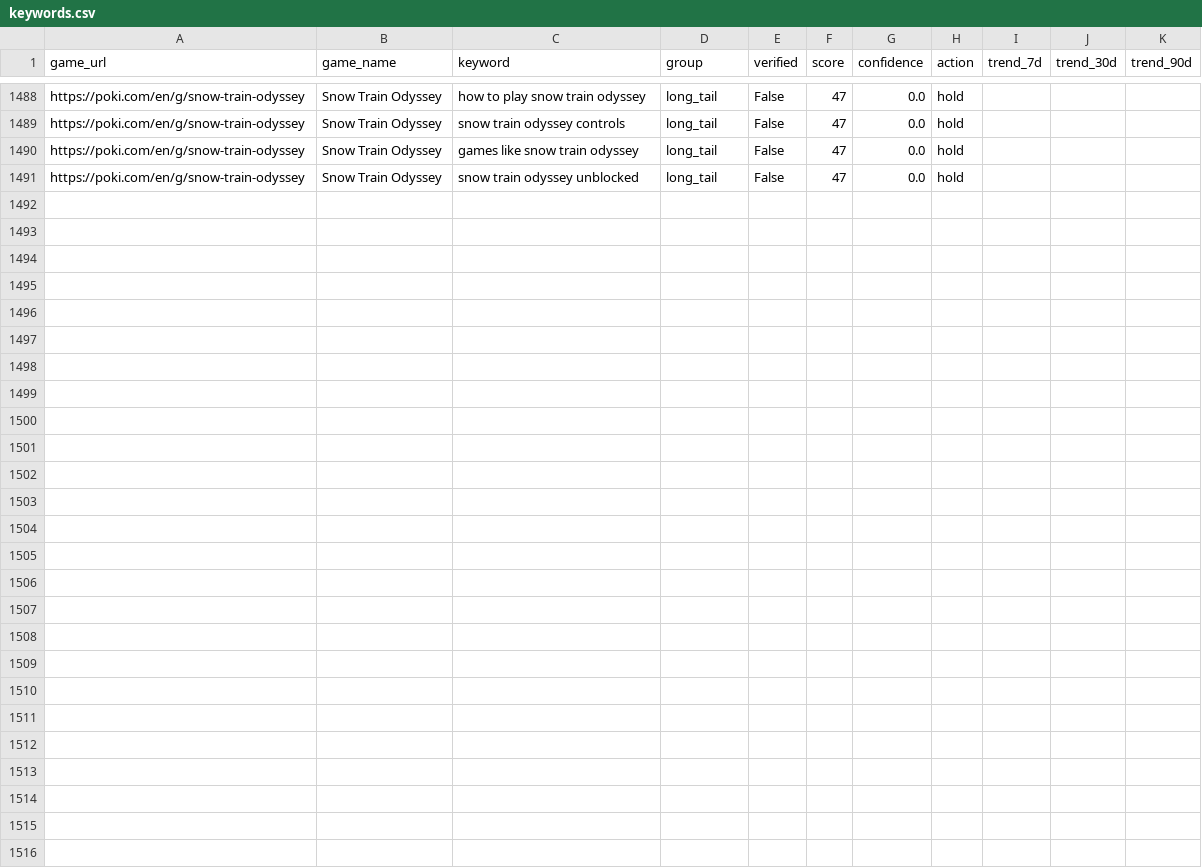
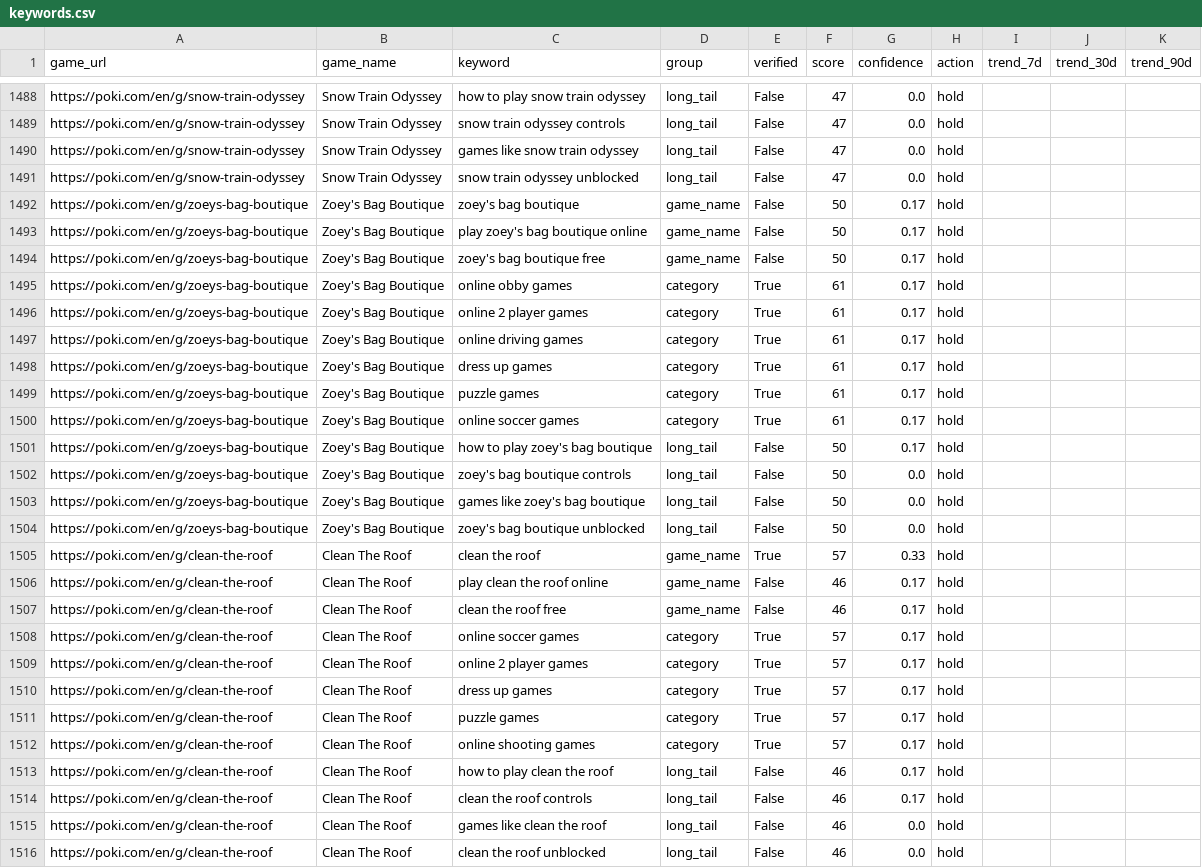
Before and after one commit to fengmian889/findGameKeyWord, a CSV file: data/keywords.csv, drawn as a sheet; only a part is shown, gaps mark what is left out; the diff names each change by its address in the sheet, - before the commit and + after, or states it on an @@ line.

```diff
--- a/data/keywords.csv
+++ b/data/keywords.csv
+row 1492: https://poki.com/en/g/zoeys-bag-boutique | Zoey's Bag Boutique | zoey's bag boutique | game_name | False | 50 | 0.17 | hold
+row 1493: https://poki.com/en/g/zoeys-bag-boutique | Zoey's Bag Boutique | play zoey's bag boutique online | game_name | False | 50 | 0.17 | hold
+row 1494: https://poki.com/en/g/zoeys-bag-boutique | Zoey's Bag Boutique | zoey's bag boutique free | game_name | False | 50 | 0.17 | hold
+row 1495: https://poki.com/en/g/zoeys-bag-boutique | Zoey's Bag Boutique | online obby games | category | True | 61 | 0.17 | hold
+row 1496: https://poki.com/en/g/zoeys-bag-boutique | Zoey's Bag Boutique | online 2 player games | category | True | 61 | 0.17 | hold
+row 1497: https://poki.com/en/g/zoeys-bag-boutique | Zoey's Bag Boutique | online driving games | category | True | 61 | 0.17 | hold
+row 1498: https://poki.com/en/g/zoeys-bag-boutique | Zoey's Bag Boutique | dress up games | category | True | 61 | 0.17 | hold
+row 1499: https://poki.com/en/g/zoeys-bag-boutique | Zoey's Bag Boutique | puzzle games | category | True | 61 | 0.17 | hold
+row 1500: https://poki.com/en/g/zoeys-bag-boutique | Zoey's Bag Boutique | online soccer games | category | True | 61 | 0.17 | hold
+row 1501: https://poki.com/en/g/zoeys-bag-boutique | Zoey's Bag Boutique | how to play zoey's bag boutique | long_tail | False | 50 | 0.17 | hold
+row 1502: https://poki.com/en/g/zoeys-bag-boutique | Zoey's Bag Boutique | zoey's bag boutique controls | long_tail | False | 50 | 0.0 | hold
+row 1503: https://poki.com/en/g/zoeys-bag-boutique | Zoey's Bag Boutique | games like zoey's bag boutique | long_tail | False | 50 | 0.0 | hold
+row 1504: https://poki.com/en/g/zoeys-bag-boutique | Zoey's Bag Boutique | zoey's bag boutique unblocked | long_tail | False | 50 | 0.0 | hold
+row 1505: https://poki.com/en/g/clean-the-roof | Clean The Roof | clean the roof | game_name | True | 57 | 0.33 | hold
+row 1506: https://poki.com/en/g/clean-the-roof | Clean The Roof | play clean the roof online | game_name | False | 46 | 0.17 | hold
+row 1507: https://poki.com/en/g/clean-the-roof | Clean The Roof | clean the roof free | game_name | False | 46 | 0.17 | hold
+row 1508: https://poki.com/en/g/clean-the-roof | Clean The Roof | online soccer games | category | True | 57 | 0.17 | hold
+row 1509: https://poki.com/en/g/clean-the-roof | Clean The Roof | online 2 player games | category | True | 57 | 0.17 | hold
+row 1510: https://poki.com/en/g/clean-the-roof | Clean The Roof | dress up games | category | True | 57 | 0.17 | hold
+row 1511: https://poki.com/en/g/clean-the-roof | Clean The Roof | puzzle games | category | True | 57 | 0.17 | hold
+row 1512: https://poki.com/en/g/clean-the-roof | Clean The Roof | online shooting games | category | True | 57 | 0.17 | hold
+row 1513: https://poki.com/en/g/clean-the-roof | Clean The Roof | how to play clean the roof | long_tail | False | 46 | 0.17 | hold
+row 1514: https://poki.com/en/g/clean-the-roof | Clean The Roof | clean the roof controls | long_tail | False | 46 | 0.17 | hold
+row 1515: https://poki.com/en/g/clean-the-roof | Clean The Roof | games like clean the roof | long_tail | False | 46 | 0.0 | hold
+row 1516: https://poki.com/en/g/clean-the-roof | Clean The Roof | clean the roof unblocked | long_tail | False | 46 | 0.0 | hold
```
Also changed, not shown: 4 other files.
